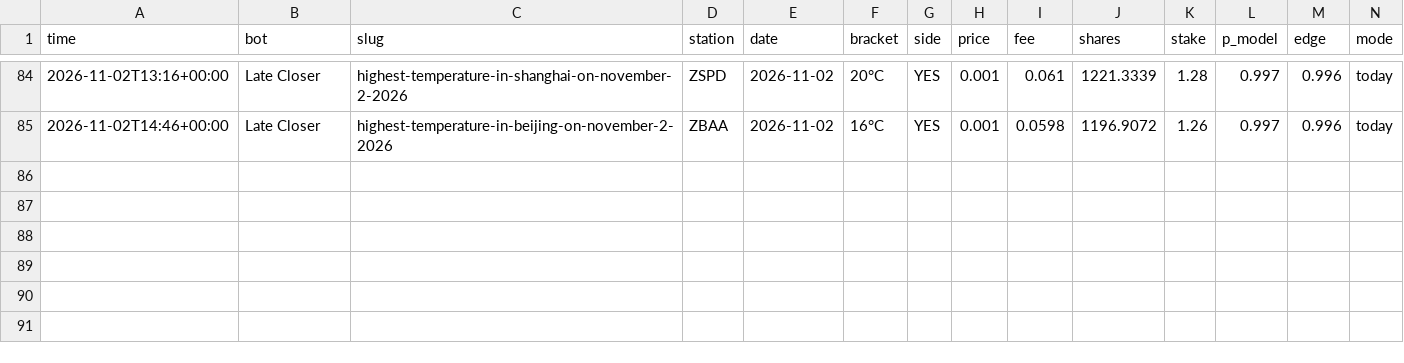
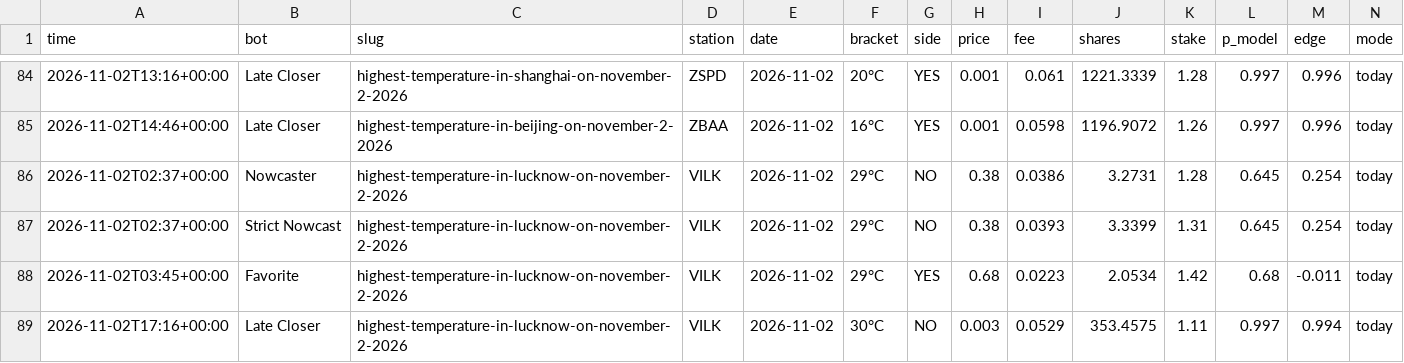
Before and after one commit to skeatonbeat-bot/bot-lab, a CSV file: live/weather/bets.csv, drawn as a sheet; only a part is shown, gaps mark what is left out; rows hold the shown columns only; the diff names each change by its address in the sheet, - before the commit and + after, or states it on an @@ line.

```diff
--- a/live/weather/bets.csv
+++ b/live/weather/bets.csv
+row 86: 2026-11-02T02:37+00:00 | Nowcaster | highest-temperature-in-lucknow-on-november-2-2026 | VILK | 2026-11-02 | 29°C | NO | 0.38 | 0.0386 | 3.2731 | 1.28 | 0.645 | 0.254 | today
+row 87: 2026-11-02T02:37+00:00 | Strict Nowcast | highest-temperature-in-lucknow-on-november-2-2026 | VILK | 2026-11-02 | 29°C | NO | 0.38 | 0.0393 | 3.3399 | 1.31 | 0.645 | 0.254 | today
+row 88: 2026-11-02T03:45+00:00 | Favorite | highest-temperature-in-lucknow-on-november-2-2026 | VILK | 2026-11-02 | 29°C | YES | 0.68 | 0.0223 | 2.0534 | 1.42 | 0.68 | -0.011 | today
+row 89: 2026-11-02T17:16+00:00 | Late Closer | highest-temperature-in-lucknow-on-november-2-2026 | VILK | 2026-11-02 | 30°C | NO | 0.003 | 0.0529 | 353.4575 | 1.11 | 0.997 | 0.994 | today
```
Also changed, not shown: live/weather/equity.csv, live/weather/outcomes.csv, 2 other files.
